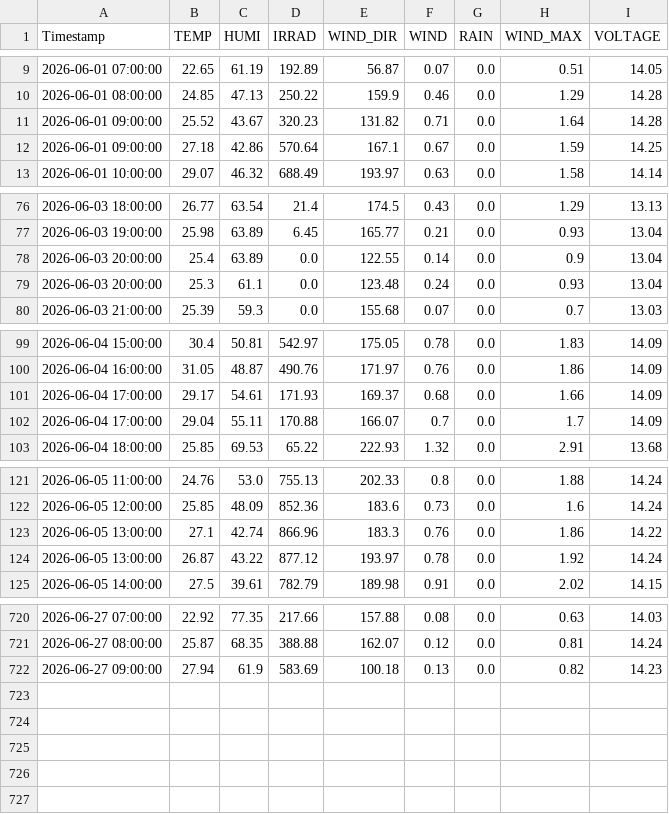
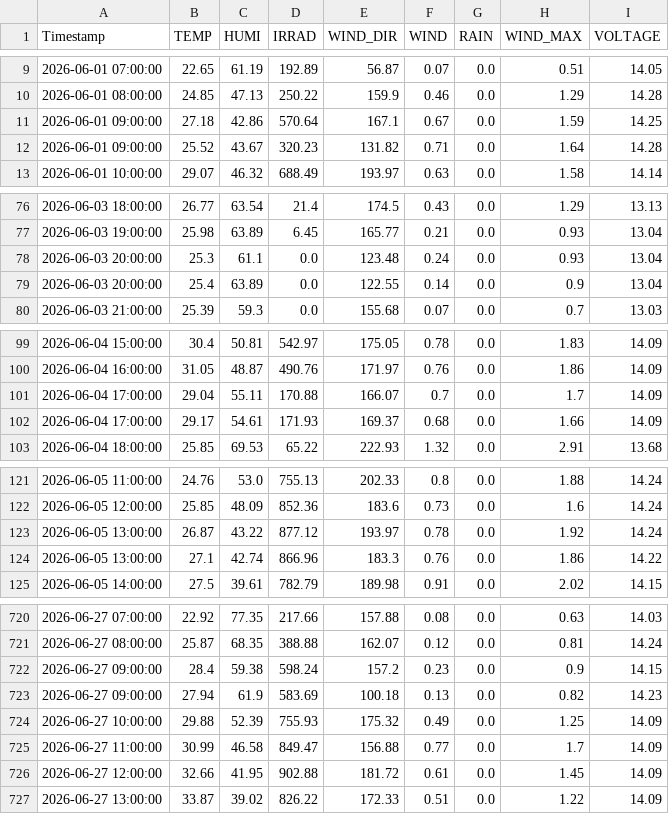
Before and after one commit to sungjoon23/sap2024, a CSV file: hw8/2026-06/2026.06.Jeonju.csv, drawn as a sheet; only a part is shown, gaps mark what is left out; the diff covers the shown part only.

Commit message:
Add hourly AWS weather data

```diff
--- a/hw8/2026-06/2026.06.Jeonju.csv
+++ b/hw8/2026-06/2026.06.Jeonju.csv
@@ -10,4 +10,4 @@ Timestamp,TEMP,HUMI,IRRAD,WIND_DIR,WIND,RAIN,WIND_MAX,VOLTAGE
 2026-06-01 08:00:00,24.85,47.13,250.22,159.9,0.46,0.0,1.29,14.28
+2026-06-01 09:00:00,27.18,42.86,570.64,167.1,0.67,0.0,1.59,14.25
 2026-06-01 09:00:00,25.52,43.67,320.23,131.82,0.71,0.0,1.64,14.28
-2026-06-01 09:00:00,27.18,42.86,570.64,167.1,0.67,0.0,1.59,14.25
 2026-06-01 10:00:00,29.07,46.32,688.49,193.97,0.63,0.0,1.58,14.14
@@ -77,4 +77,4 @@ Timestamp,TEMP,HUMI,IRRAD,WIND_DIR,WIND,RAIN,WIND_MAX,VOLTAGE
 2026-06-03 19:00:00,25.98,63.89,6.45,165.77,0.21,0.0,0.93,13.04
+2026-06-03 20:00:00,25.3,61.1,0.0,123.48,0.24,0.0,0.93,13.04
 2026-06-03 20:00:00,25.4,63.89,0.0,122.55,0.14,0.0,0.9,13.04
-2026-06-03 20:00:00,25.3,61.1,0.0,123.48,0.24,0.0,0.93,13.04
 2026-06-03 21:00:00,25.39,59.3,0.0,155.68,0.07,0.0,0.7,13.03
@@ -100,4 +100,4 @@ Timestamp,TEMP,HUMI,IRRAD,WIND_DIR,WIND,RAIN,WIND_MAX,VOLTAGE
 2026-06-04 16:00:00,31.05,48.87,490.76,171.97,0.76,0.0,1.86,14.09
+2026-06-04 17:00:00,29.04,55.11,170.88,166.07,0.7,0.0,1.7,14.09
 2026-06-04 17:00:00,29.17,54.61,171.93,169.37,0.68,0.0,1.66,14.09
-2026-06-04 17:00:00,29.04,55.11,170.88,166.07,0.7,0.0,1.7,14.09
 2026-06-04 18:00:00,25.85,69.53,65.22,222.93,1.32,0.0,2.91,13.68
@@ -122,4 +122,4 @@ Timestamp,TEMP,HUMI,IRRAD,WIND_DIR,WIND,RAIN,WIND_MAX,VOLTAGE
 2026-06-05 12:00:00,25.85,48.09,852.36,183.6,0.73,0.0,1.6,14.24
+2026-06-05 13:00:00,26.87,43.22,877.12,193.97,0.78,0.0,1.92,14.24
 2026-06-05 13:00:00,27.1,42.74,866.96,183.3,0.76,0.0,1.86,14.22
-2026-06-05 13:00:00,26.87,43.22,877.12,193.97,0.78,0.0,1.92,14.24
 2026-06-05 14:00:00,27.5,39.61,782.79,189.98,0.91,0.0,2.02,14.15
@@ -721,2 +721,7 @@ Timestamp,TEMP,HUMI,IRRAD,WIND_DIR,WIND,RAIN,WIND_MAX,VOLTAGE
 2026-06-27 08:00:00,25.87,68.35,388.88,162.07,0.12,0.0,0.81,14.24
+2026-06-27 09:00:00,28.4,59.38,598.24,157.2,0.23,0.0,0.9,14.15
 2026-06-27 09:00:00,27.94,61.9,583.69,100.18,0.13,0.0,0.82,14.23
+2026-06-27 10:00:00,29.88,52.39,755.93,175.32,0.49,0.0,1.25,14.09
+2026-06-27 11:00:00,30.99,46.58,849.47,156.88,0.77,0.0,1.7,14.09
+2026-06-27 12:00:00,32.66,41.95,902.88,181.72,0.61,0.0,1.45,14.09
+2026-06-27 13:00:00,33.87,39.02,826.22,172.33,0.51,0.0,1.22,14.09
```
Also changed, not shown: 18 moved rows elsewhere in this file.
